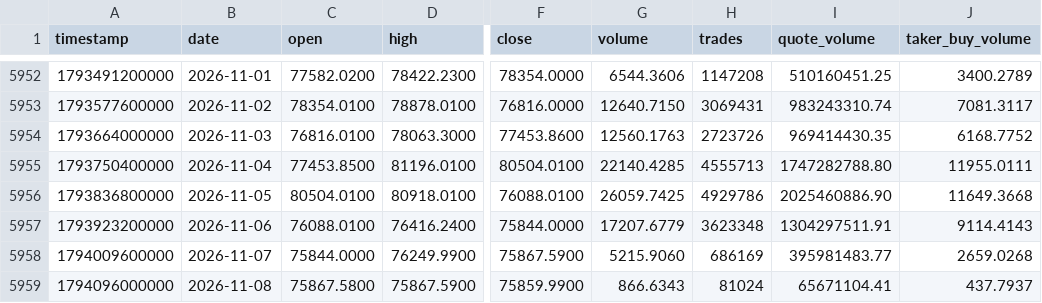
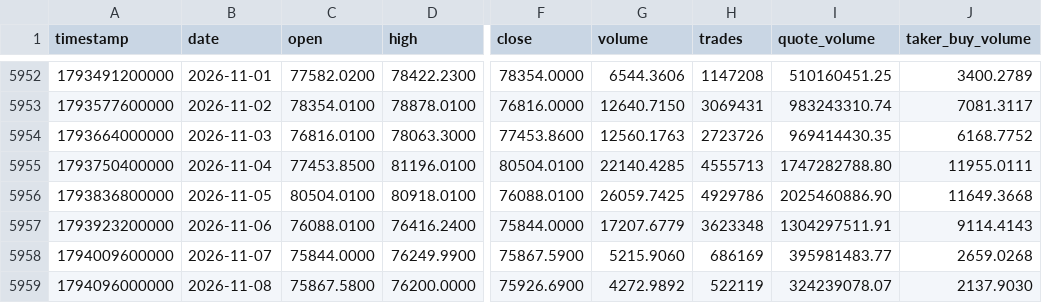
Before and after one commit to everett6/piquant-live, a CSV file: data/historical/btc_daily_full.csv, drawn as a sheet; only a part is shown, gaps mark what is left out; the diff names each change by its address in the sheet, - before the commit and + after, or states it on an @@ line.

```diff
--- a/data/historical/btc_daily_full.csv
+++ b/data/historical/btc_daily_full.csv
-D5959 (high): 75867.5900
+D5959 (high): 76200.0000
-F5959 (close): 75859.9900
+F5959 (close): 75926.6900
-G5959 (volume): 866.6343
+G5959 (volume): 4272.9892
-H5959 (trades): 81024
+H5959 (trades): 522119
-I5959 (quote_volume): 65671104.41
+I5959 (quote_volume): 324239078.07
-J5959 (taker_buy_volume): 437.7937
+J5959 (taker_buy_volume): 2137.9030
```
Also changed, not shown: data/historical/eth_daily_full.csv, 8 other files.
